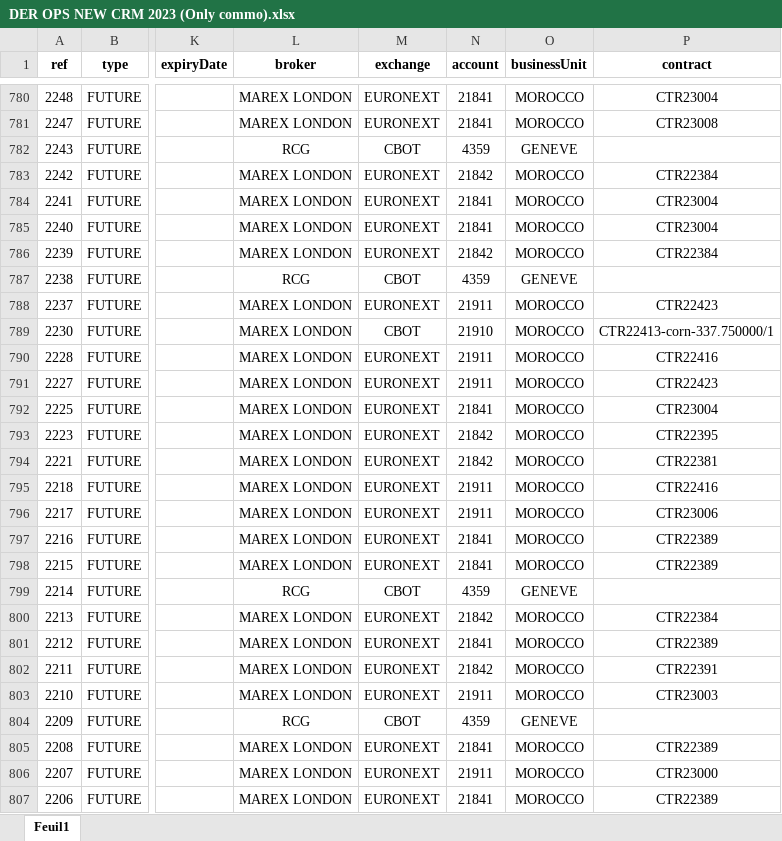
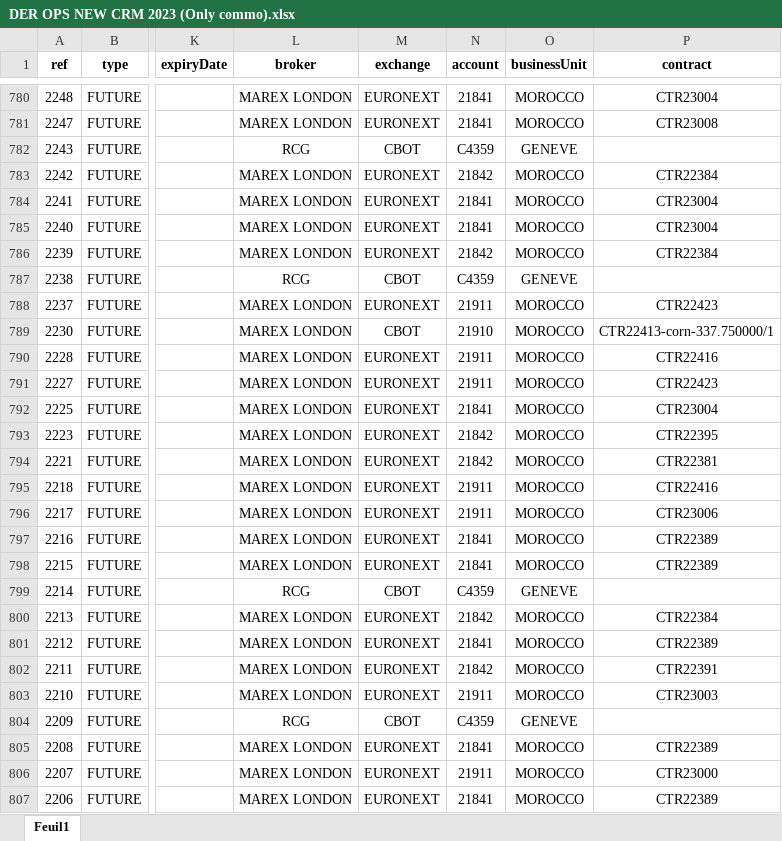
Before and after one commit to OM18/mon-crm, an Excel workbook: src/BACKUP/DER OPS NEW CRM 2023 (Only commo).xlsx, sheet Feuil1, drawn as a sheet; only a part is shown, gaps mark what is left out; values as stored, in another font and other column widths than the file's, no borders; the diff names each change by its address in the sheet, - before the commit and + after, or states it on an @@ line.

```diff
--- a/src/BACKUP/DER OPS NEW CRM 2023 (Only commo).xlsx (sheet Feuil1)
+++ b/src/BACKUP/DER OPS NEW CRM 2023 (Only commo).xlsx (sheet Feuil1)
-N782 (account): 4359
+N782 (account): C4359
-N787 (account): 4359
+N787 (account): C4359
-N799 (account): 4359
+N799 (account): C4359
-N804 (account): 4359
+N804 (account): C4359
```
Also changed, not shown: src/BACKUP/DER OPS NEW CRM 2026 (Only commo).xlsx, 3 other files.
